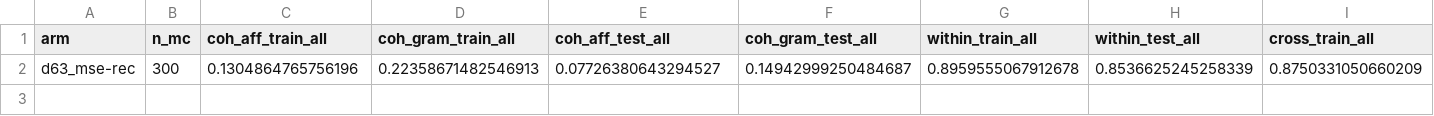
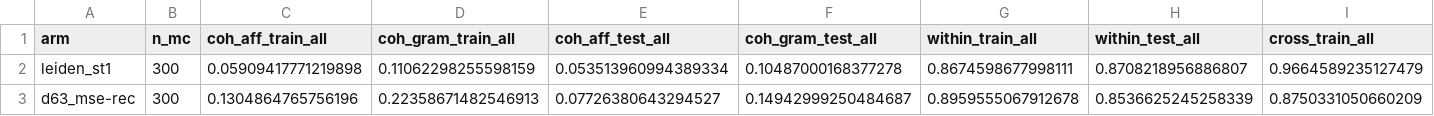
Before and after one commit to fatisati/interpretable-prototype, a CSV file: files/repro/immune_scoreboard.csv, drawn as a sheet; only a part is shown; rows hold the shown columns only; the diff names each change by its address in the sheet, - before the commit and + after, or states it on an @@ line.

Commit message:
[repro] fix the challenge comparison: baseline is leiden_st1, not this arm's own train/test
The first draft compared d63_mse-rec's cross-batch metric to its OWN train
vs test (looked fine: 0.909 test > 0.875 train). That's the wrong
baseline. Against leiden_st1 (scpoli stage-1 Leiden, the actual control),
cross-batch is worse on both halves: train 0.9665->0.8750, test
0.9827->0.9091. Matches the ADR's own P3 verdict (different metric, same
direction). Scoreboard csv now carries both rows so this doesn't require
re-deriving from the full table again.

```diff
--- a/files/repro/immune_scoreboard.csv
+++ b/files/repro/immune_scoreboard.csv
+row 2: leiden_st1 | 300 | 0.05909417771219898 | 0.11062298255598159 | 0.053513960994389334 | 0.10487000168377278 | 0.8674598677998111 | 0.8708218956886807 | 0.9664589235127479
```
Also changed, not shown: 1 other file.
